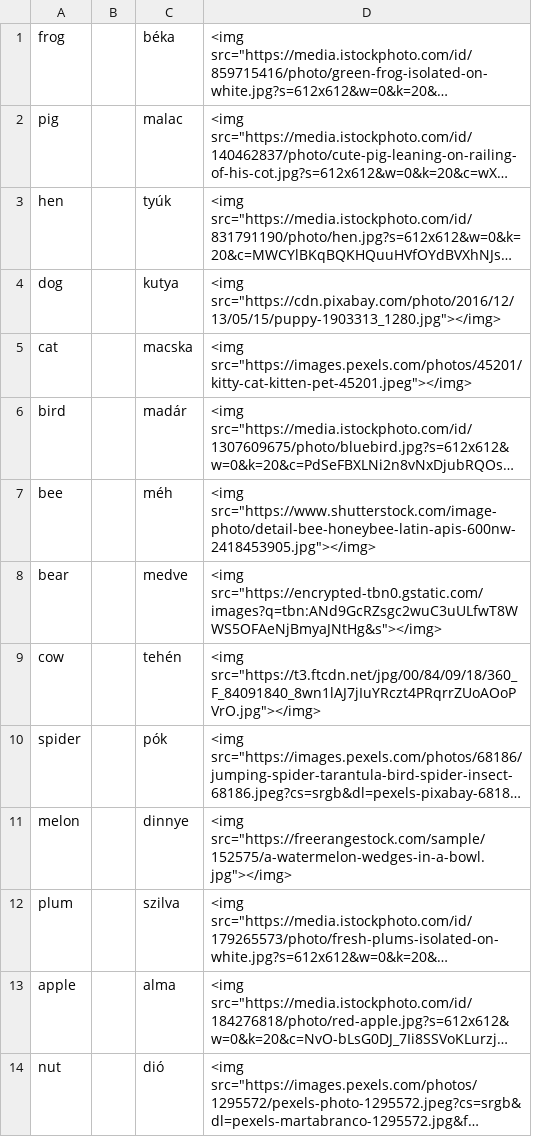
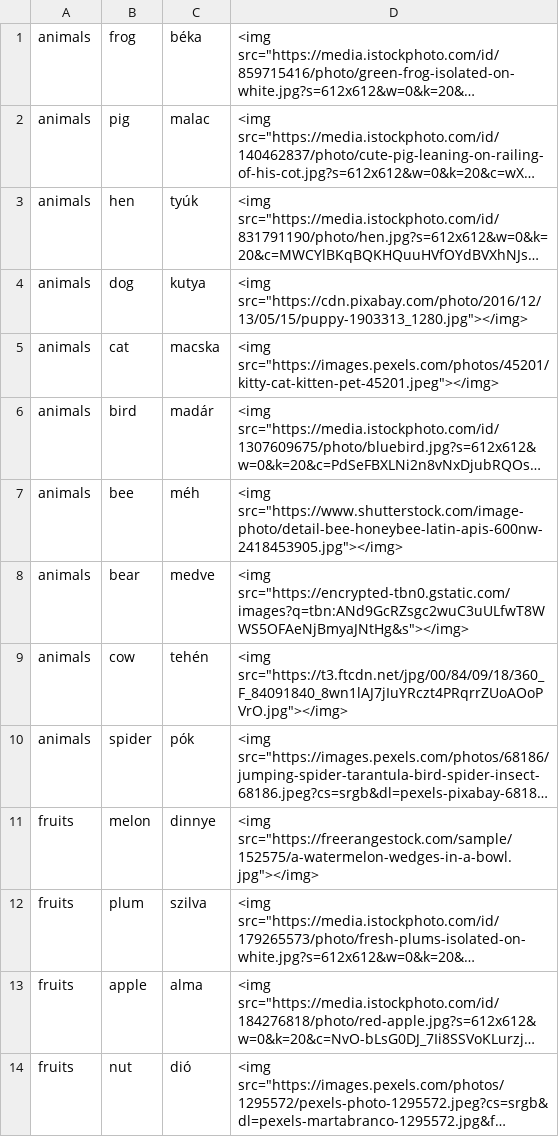
Before and after one commit to Felisha76/portfolio, a CSV file: cs_templates/di_en_Dictionaries_to_Petrus.csv, drawn as a sheet; only a part is shown; long unchanged cells end in …; removed rows and columns are numbered as before the commit, all else as after; the diff names each change by its address in the sheet, - before the commit and + after, or states it on an @@ line.

Commit message:
reordering columns

```diff
--- a/cs_templates/di_en_Dictionaries_to_Petrus.csv
+++ b/cs_templates/di_en_Dictionaries_to_Petrus.csv
+column A, rows 1-14: animals | animals | animals | animals | animals | animals | animals | animals | animals | animals | fruits | fruits | fruits | fruits
-column B, empty
```
